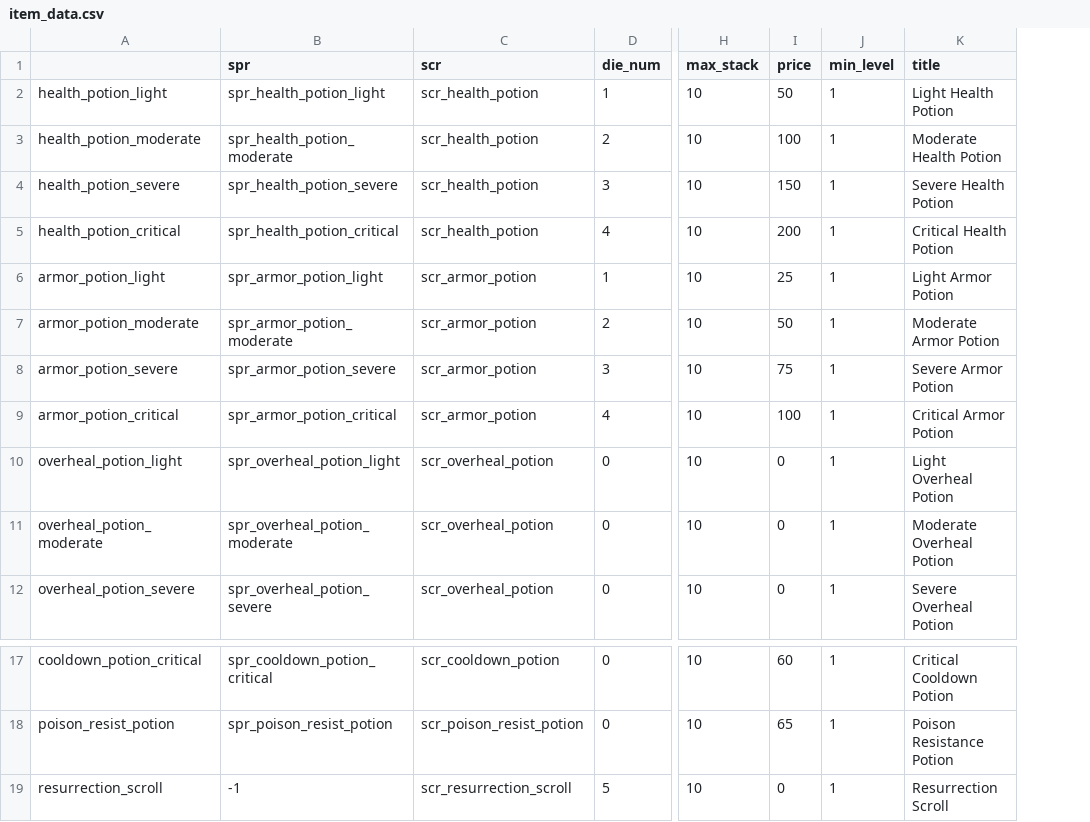
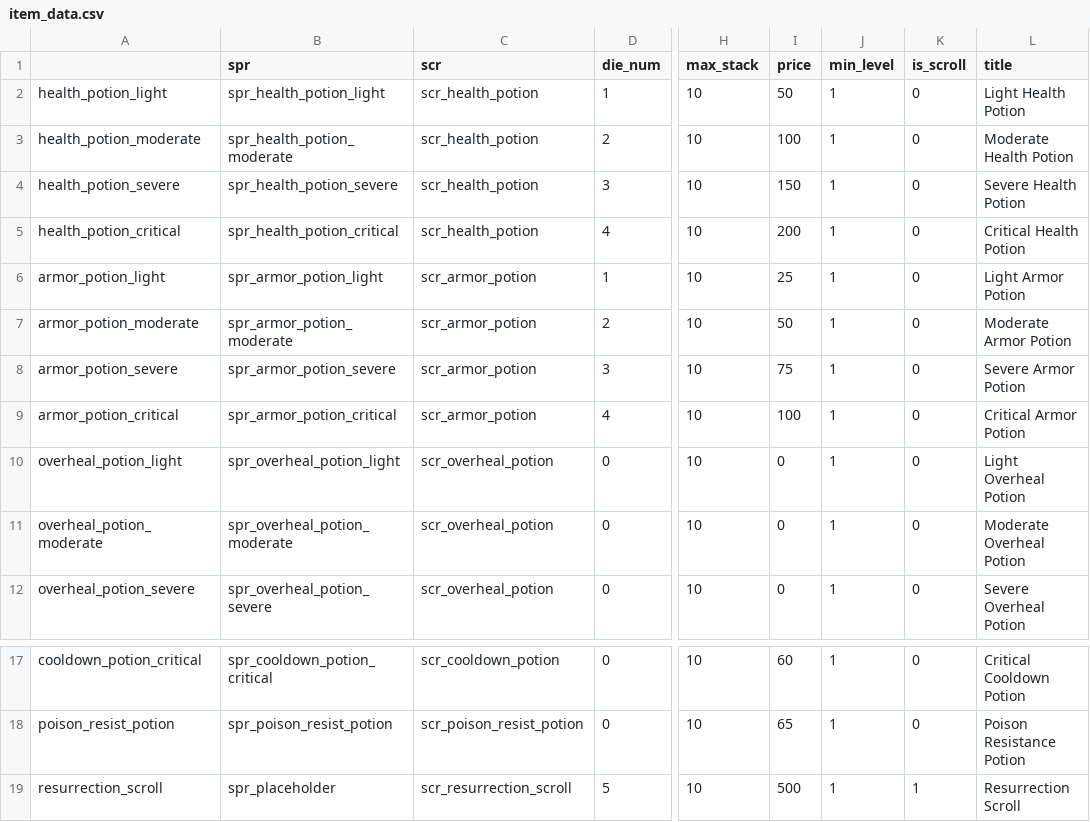
Before and after one commit to Fatcat202/Souls-of-the-Damned, a CSV file: datafiles/item_data.csv, drawn as a sheet; only a part is shown, gaps mark what is left out; the diff names each change by its address in the sheet, - before the commit and + after, or states it on an @@ line.

Commit message:
Scrolls
- Added scroll control, allowing for the implementation of scrolls with the current scroll control system

- Added resurrection scroll, needs sprite

```diff
--- a/datafiles/item_data.csv
+++ b/datafiles/item_data.csv
+column K (is_scroll), rows 2-12: all 0; rows 17-19: 0 | 0 | 1
-B19 (spr): -1
+B19 (spr): spr_placeholder
-I19 (price): 0
+I19 (price): 500
```
Also changed, not shown: 13 other files.
